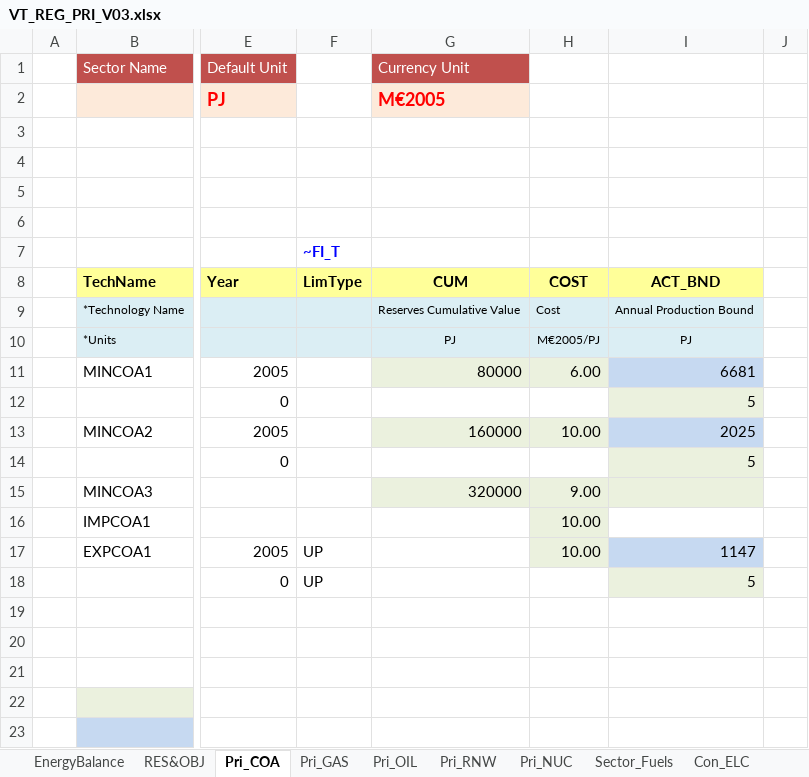
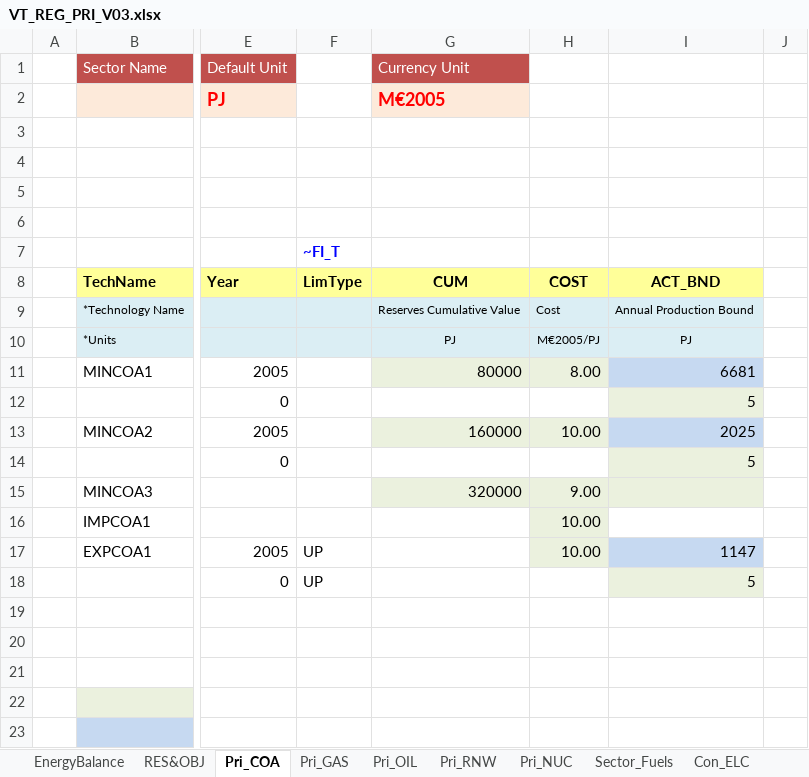
Before and after one commit to RDMgit77/Veda_Training, an Excel workbook: VT_REG_PRI_V03.xlsx, sheet Pri_COA, drawn as a sheet; only a part is shown, gaps mark what is left out; values as stored, in another font and other column widths than the file's, no borders; charts and pictures not drawn; the diff names each change by its address in the sheet, - before the commit and + after, or states it on an @@ line.

Commit message:
Update VT_REG_PRI_V03.xlsx

```diff
--- a/VT_REG_PRI_V03.xlsx (sheet Pri_COA)
+++ b/VT_REG_PRI_V03.xlsx (sheet Pri_COA)
-H11: 6.00
+H11: 8.00
```
